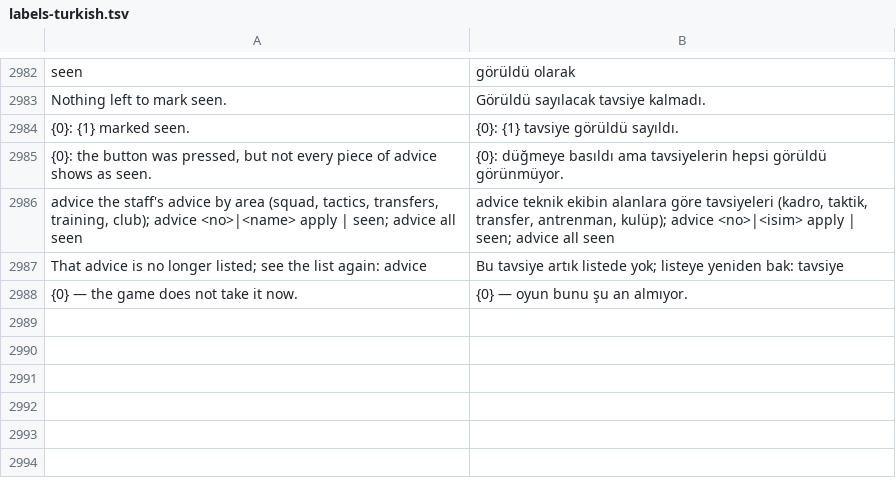
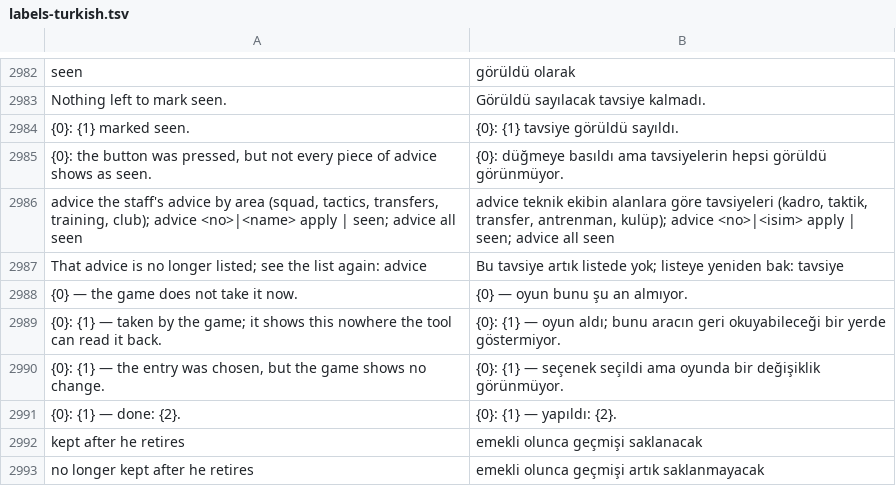
Before and after one commit to farukkavlak/fm-cli, a TSV file: cli/fm/labels-turkish.tsv, drawn as a sheet; only a part is shown, gaps mark what is left out.

```diff
--- a/cli/fm/labels-turkish.tsv
+++ b/cli/fm/labels-turkish.tsv
@@ -2988 +2988,6 @@ That advice is no longer listed; see the list again: advice	Bu tavsiye artık li
 {0} — the game does not take it now.	{0} — oyun bunu şu an almıyor.
+{0}: {1} — taken by the game; it shows this nowhere the tool can read it back.	{0}: {1} — oyun aldı; bunu aracın geri okuyabileceği bir yerde göstermiyor.
+{0}: {1} — the entry was chosen, but the game shows no change.	{0}: {1} — seçenek seçildi ama oyunda bir değişiklik görünmüyor.
+{0}: {1} — done: {2}.	{0}: {1} — yapıldı: {2}.
+kept after he retires	emekli olunca geçmişi saklanacak
+no longer kept after he retires	emekli olunca geçmişi artık saklanmayacak
```
Also changed, not shown: 5 other files.
